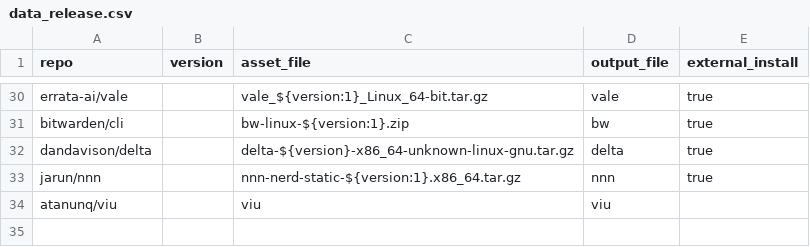
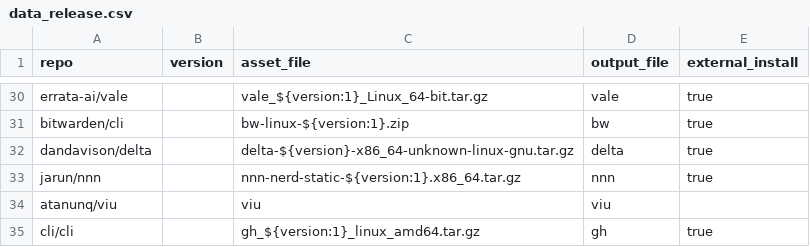
Before and after one commit to dynamotn/script-collection, a CSV file: data_release.csv, drawn as a sheet; only a part is shown, gaps mark what is left out; the diff names each change by its address in the sheet, - before the commit and + after, or states it on an @@ line.

```diff
--- a/data_release.csv
+++ b/data_release.csv
+row 35: cli/cli |  | gh_${version:1}_linux_amd64.tar.gz | gh | true
```
Also changed, not shown: 2 other files.
